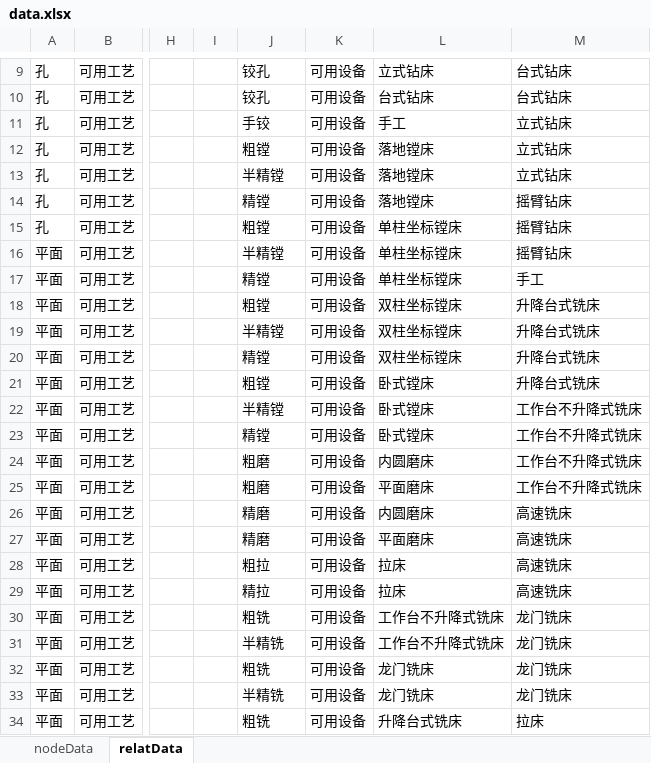
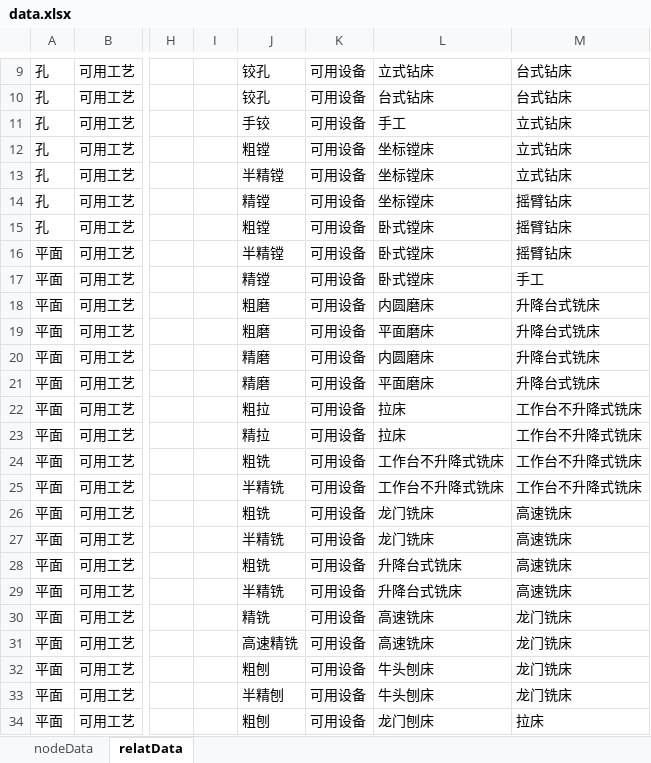
Before and after one commit to Burger-hub/ProcessKnowledgeGraph, an Excel workbook: data.xlsx, sheet relatData, drawn as a sheet; only a part is shown, gaps mark what is left out; values as stored, in another font and other column widths than the file's, no borders; the diff covers the shown part only; the diff names each change by its address in the sheet, - before the commit and + after, or states it on an @@ line.

```diff
--- a/data.xlsx (sheet relatData)
+++ b/data.xlsx (sheet relatData)
-L12:L14: 落地镗床
+L12:L14: 坐标镗床
-L15:L17: 单柱坐标镗床
+L15:L17: 卧式镗床
-J18: 粗镗
+J18: 粗磨
-L18: 双柱坐标镗床
+L18: 内圆磨床
-J19: 半精镗
+J19: 粗磨
-L19: 双柱坐标镗床
+L19: 平面磨床
-J20: 精镗
+J20: 精磨
-L20: 双柱坐标镗床
+L20: 内圆磨床
-J21: 粗镗
+J21: 精磨
-L21: 卧式镗床
+L21: 平面磨床
-J22: 半精镗
+J22: 粗拉
-L22:L23: 卧式镗床
+L22:L23: 拉床
-J23: 精镗
+J23: 精拉
-J24: 粗磨
+J24: 粗铣
-L24: 内圆磨床
+L24: 工作台不升降式铣床
-J25: 粗磨
+J25: 半精铣
-L25: 平面磨床
+L25: 工作台不升降式铣床
-J26: 精磨
+J26: 粗铣
-L26: 内圆磨床
+L26: 龙门铣床
-J27: 精磨
+J27: 半精铣
-L27: 平面磨床
+L27: 龙门铣床
-J28: 粗拉
+J28: 粗铣
-L28:L29: 拉床
+L28:L29: 升降台式铣床
-J29: 精拉
+J29: 半精铣
-J30: 粗铣
+J30: 精铣
-L30:L31: 工作台不升降式铣床
+L30:L31: 高速铣床
-J31: 半精铣
+J31: 高速精铣
-J32: 粗铣
+J32: 粗刨
-L32:L33: 龙门铣床
+L32:L33: 牛头刨床
-J33: 半精铣
+J33: 半精刨
-J34: 粗铣
+J34: 粗刨
-L34: 升降台式铣床
+L34: 龙门刨床
```
Also changed, not shown: 6 removed rows and 22 edited cells elsewhere in this sheet, sheet nodeData, 1 other file.
